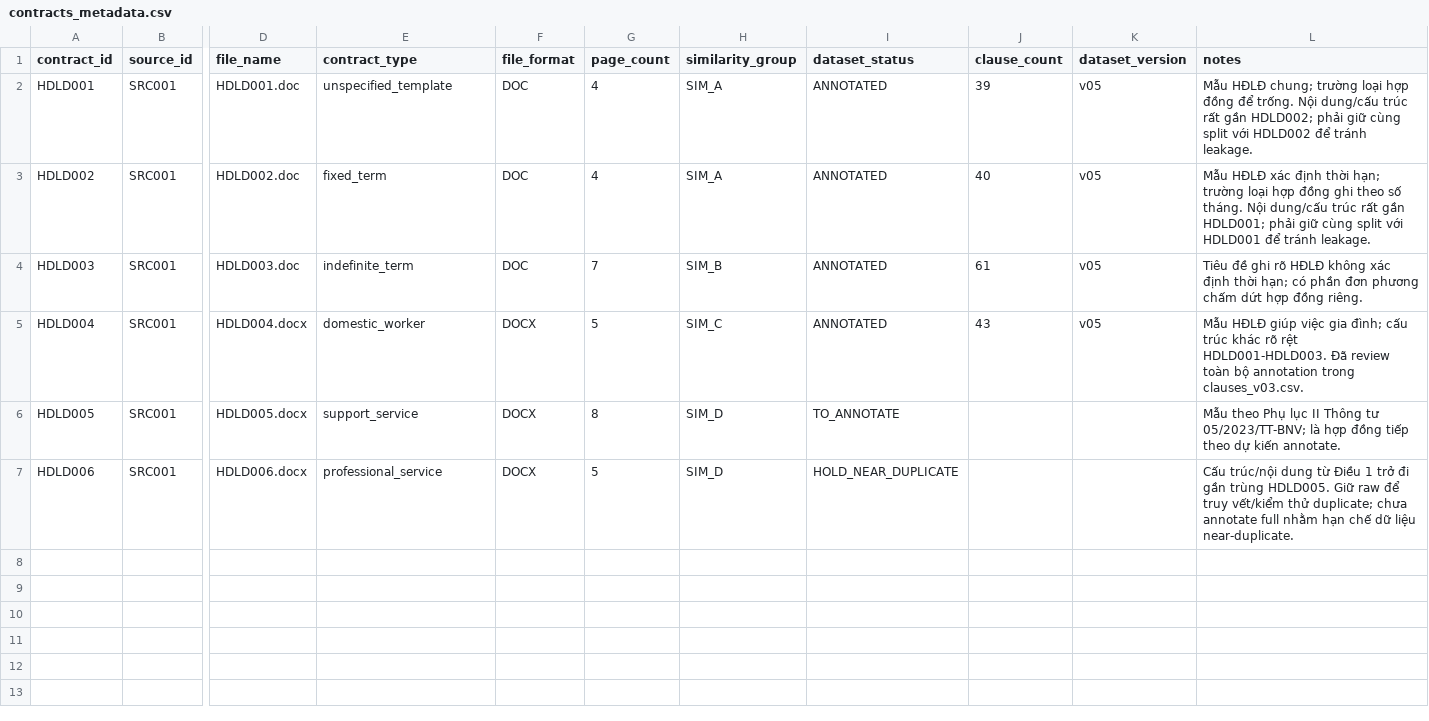
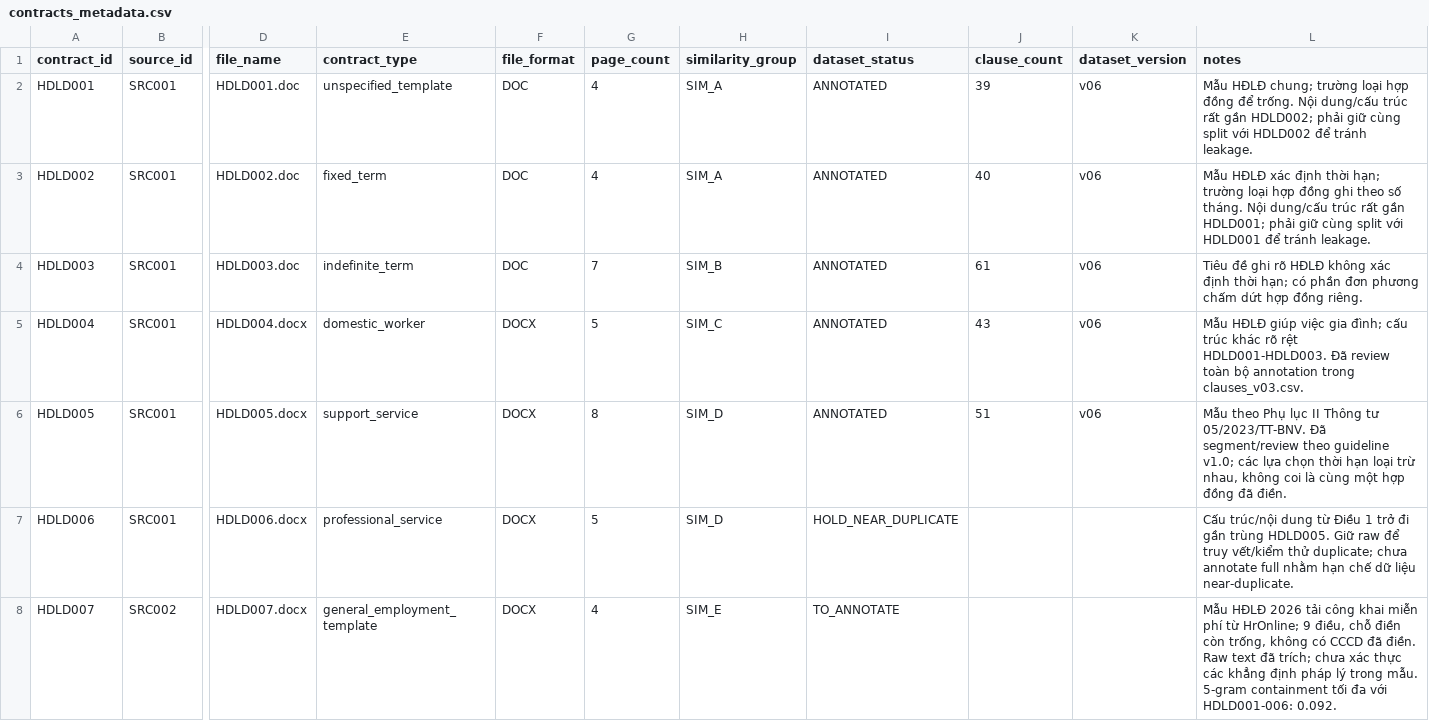
Before and after one commit to 24021368-DucAnh/ai-contract-risk-analyzer, a CSV file: data/contracts_metadata.csv, drawn as a sheet; only a part is shown, gaps mark what is left out; rows hold the shown columns only; the diff names each change by its address in the sheet, - before the commit and + after, or states it on an @@ line.

Commit message:
data: add reviewed v06 dataset and leakage-safe splits

```diff
--- a/data/contracts_metadata.csv
+++ b/data/contracts_metadata.csv
-K2:K5 (dataset_version): v05
+K2:K5 (dataset_version): v06
-I6 (dataset_status): TO_ANNOTATE
+I6 (dataset_status): ANNOTATED
-J6 (clause_count): (empty)
+J6 (clause_count): 51
-K6 (dataset_version): (empty)
+K6 (dataset_version): v06
-L6 (notes): …Thông tư 05/2023/TT-BNV; là hợp đồng tiếp theo dự kiến annotate.
+L6 (notes): …Thông tư 05/2023/TT-BNV. Đã segment/review theo guideline v1.0; các lựa chọn thời hạn loại trừ nhau, không coi là cùng một hợp đồng đã điền.
+row 8: HDLD007 | SRC002 | HDLD007.docx | general_employment_template | DOCX | 4 | SIM_E | TO_ANNOTATE |  |  | Mẫu HĐLĐ 2026 tải công khai miễn phí từ HrOnline; 9 điều, chỗ điền còn trống, không có CCCD đã điền. Raw text đã trích; chưa xác thực các khẳng định pháp lý trong mẫu. 5-gram containment tối đa với HDLD001-006: 0.092.
```
Also changed, not shown: 24 other files.
